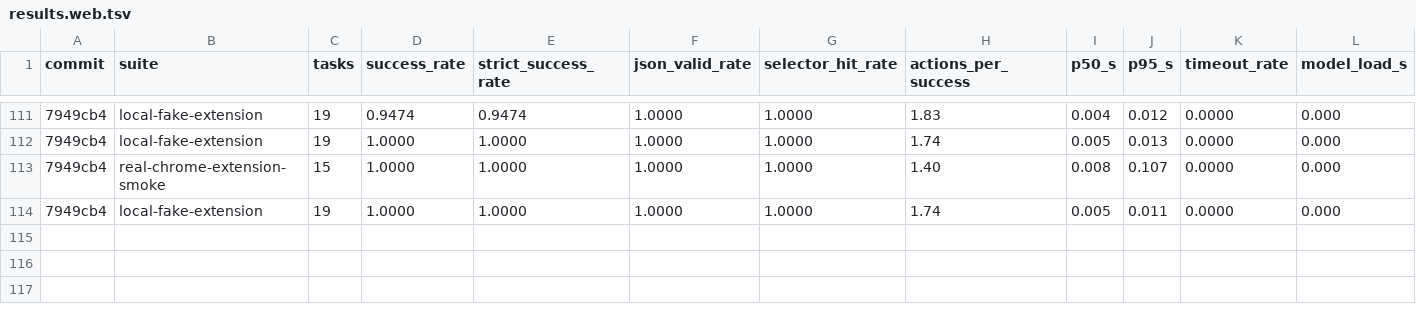
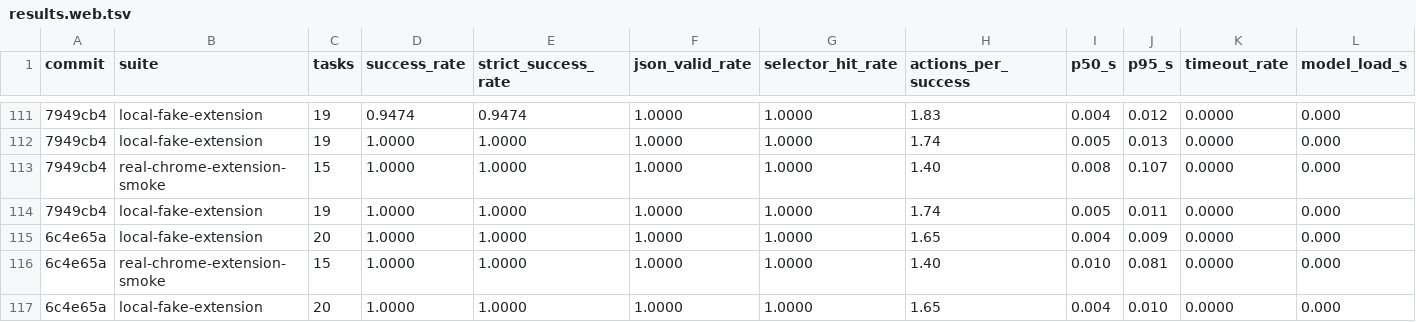
Before and after one commit to killerapp/gemma-gem-extension, a TSV file: results.web.tsv, drawn as a sheet; only a part is shown, gaps mark what is left out; rows hold the shown columns only; the diff names each change by its address in the sheet, - before the commit and + after, or states it on an @@ line.

Commit message:
Benchmark model readiness contract

```diff
--- a/results.web.tsv
+++ b/results.web.tsv
+row 115: 6c4e65a | local-fake-extension | 20 | 1.0000 | 1.0000 | 1.0000 | 1.0000 | 1.65 | 0.004 | 0.009 | 0.0000 | 0.000
+row 116: 6c4e65a | real-chrome-extension-smoke | 15 | 1.0000 | 1.0000 | 1.0000 | 1.0000 | 1.40 | 0.010 | 0.081 | 0.0000 | 0.000
+row 117: 6c4e65a | local-fake-extension | 20 | 1.0000 | 1.0000 | 1.0000 | 1.0000 | 1.65 | 0.004 | 0.010 | 0.0000 | 0.000
```
Also changed, not shown: 5 other files.
